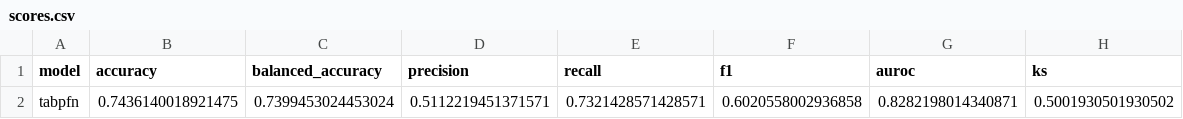
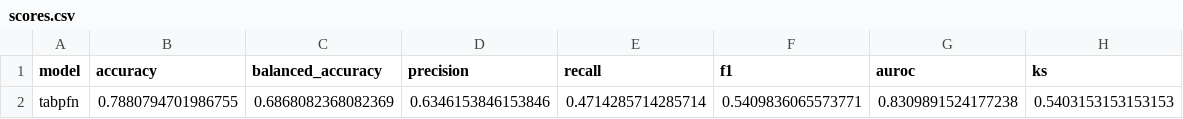
Before and after one commit to bmmuc/churn_redes_neurais, a CSV file: results/tabpfn/scores.csv, drawn as a sheet; removed rows and columns are numbered as before the commit, all else as after; the diff names each change by its address in the sheet, - before the commit and + after, or states it on an @@ line.

```diff
--- a/results/tabpfn/scores.csv
+++ b/results/tabpfn/scores.csv
-row 2: tabpfn | 0.7436140018921475 | 0.7399453024453024 | 0.5112219451371571 | 0.7321428571428571 | 0.6020558002936858 | 0.8282198014340871 | 0.5001930501930502
+row 2: tabpfn | 0.7880794701986755 | 0.6868082368082369 | 0.6346153846153846 | 0.4714285714285714 | 0.5409836065573771 | 0.8309891524177238 | 0.5403153153153153
```
Also changed, not shown: results/tabpfn/predictions_test.csv, 8 other files.
